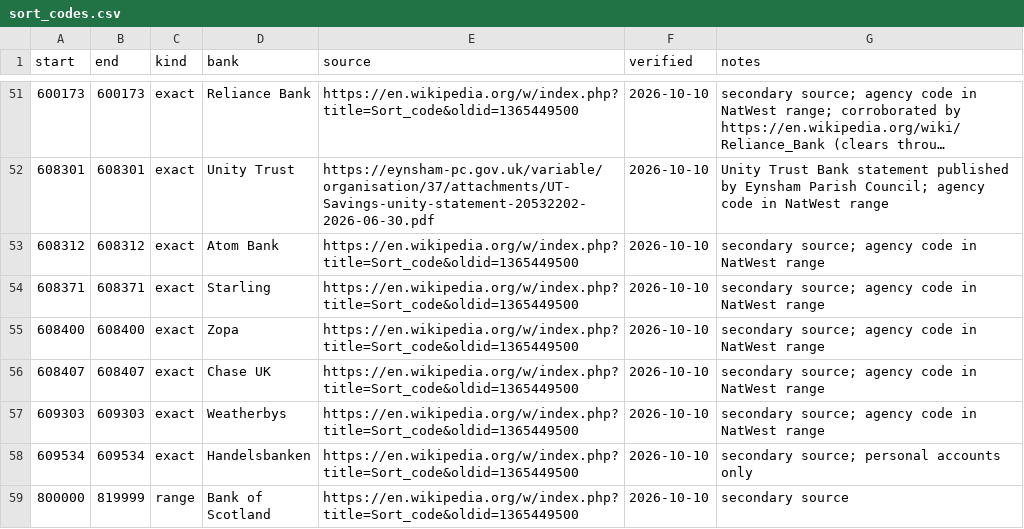
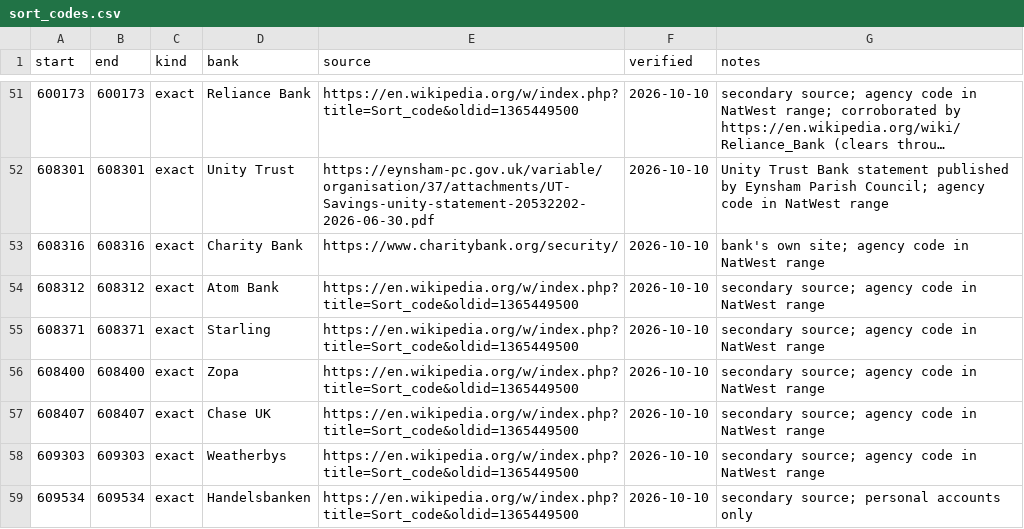
Before and after one commit to sspencespence/ftbuild-bank-well-church-switch, a CSV file: sortcodes/sort_codes.csv, drawn as a sheet; only a part is shown, gaps mark what is left out; the shorter side is filled out with more unchanged rows; long unchanged cells end in …; the diff names each change by its address in the sheet, - before the commit and + after, or states it on an @@ line.

```diff
--- a/sortcodes/sort_codes.csv
+++ b/sortcodes/sort_codes.csv
+row 53: 608316 | 608316 | exact | Charity Bank | https://www.charitybank.org/security/ | 2026-10-10 | bank's own site; agency code in NatWest range
```
Also changed, not shown: sortcodes/institutions.csv, 7 other files.
